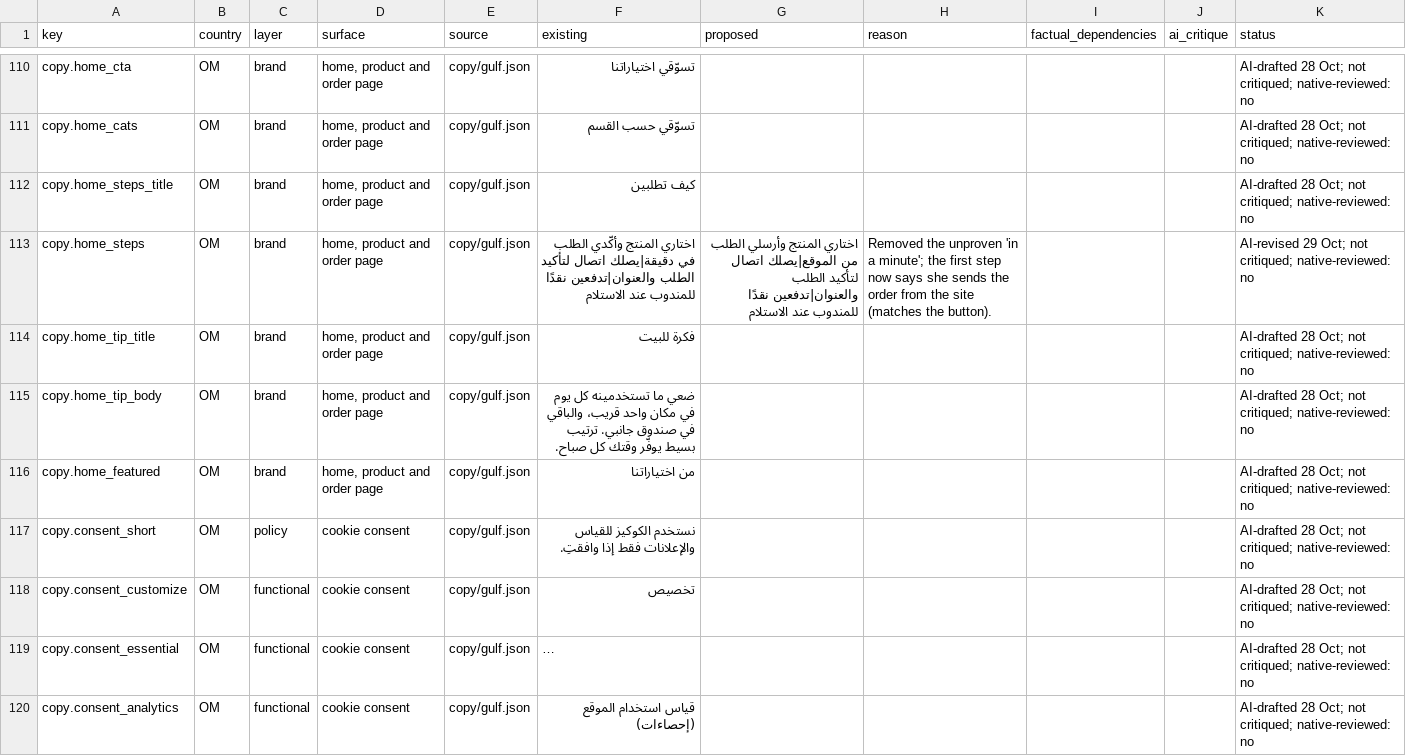
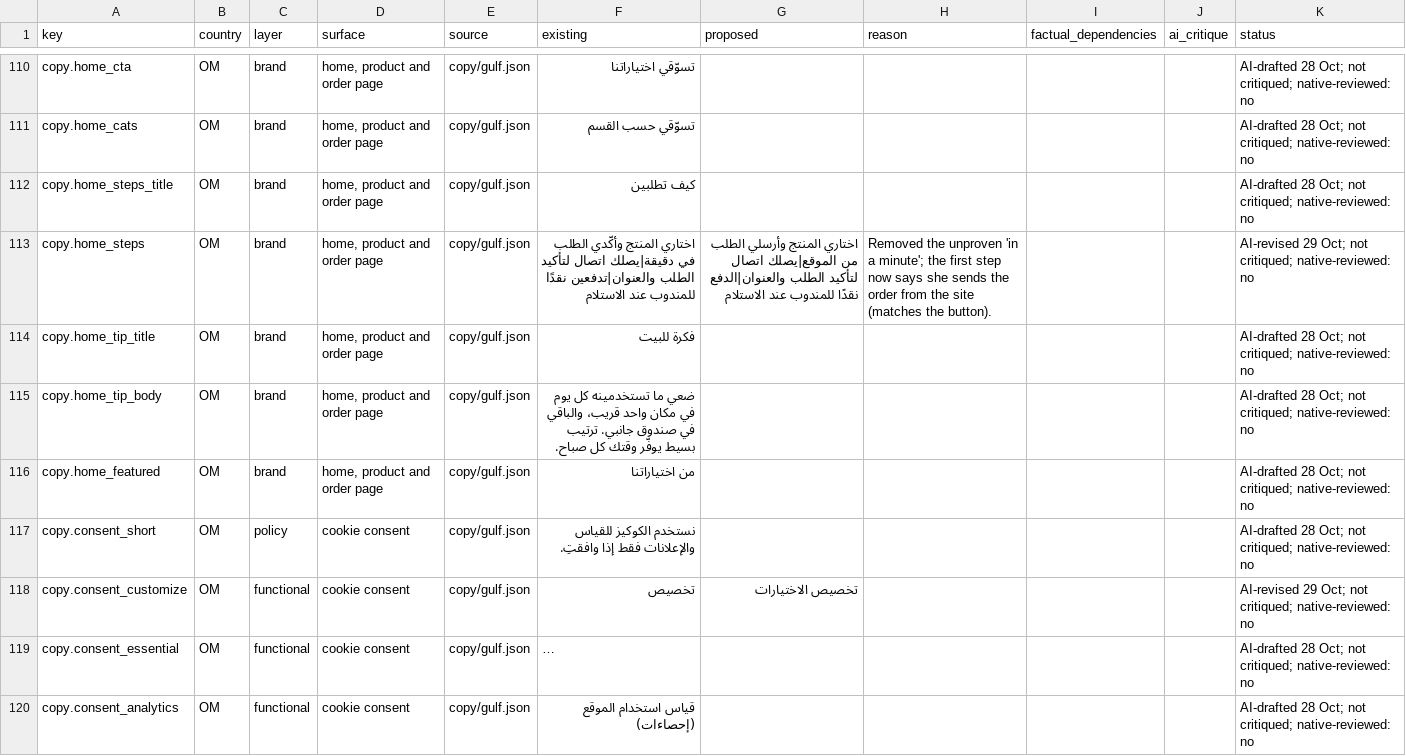
Before and after one commit to itskaysyoga-gif/yawmiyati-commerce, a CSV file: docs/language/ledger-om.csv, drawn as a sheet; only a part is shown, gaps mark what is left out; long unchanged cells end in …; the diff covers the shown part only; the diff names each change by its address in the sheet, - before the commit and + after, or states it on an @@ line.

```diff
--- a/docs/language/ledger-om.csv
+++ b/docs/language/ledger-om.csv
-G113 (proposed): …لتأكيد الطلب والعنوان|تدفعين نقدًا للمندوب…
+G113 (proposed): …لتأكيد الطلب والعنوان|الدفع نقدًا للمندوب…
-G118 (proposed): (empty)
+G118 (proposed): تخصيص الاختيارات
-K118 (status): AI-drafted 28 Oct; not…
+K118 (status): AI-revised 29 Oct; not…
```
Also changed, not shown: 29 edited cells elsewhere in this file, docs/language/ledger-ae.csv, docs/language/ledger-sa.csv, 35 other files.
